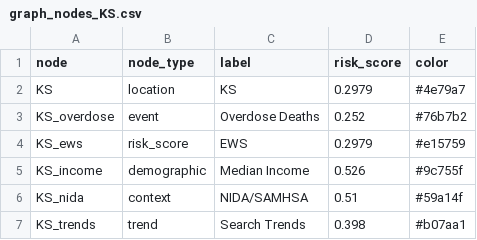
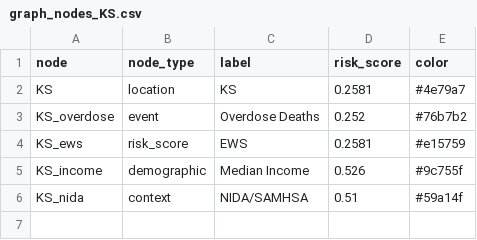
Before and after one commit to Ag230602/LAB_10, a CSV file: data/cache/graph_nodes_KS.csv, drawn as a sheet.

```diff
--- a/data/cache/graph_nodes_KS.csv
+++ b/data/cache/graph_nodes_KS.csv
@@ -1,7 +1,6 @@
 node,node_type,label,risk_score,color
-KS,location,KS,0.2979,#4e79a7
+KS,location,KS,0.2581,#4e79a7
 KS_overdose,event,Overdose Deaths,0.252,#76b7b2
-KS_ews,risk_score,EWS,0.2979,#e15759
+KS_ews,risk_score,EWS,0.2581,#e15759
 KS_income,demographic,Median Income,0.526,#9c755f
 KS_nida,context,NIDA/SAMHSA,0.51,#59a14f
-KS_trends,trend,Search Trends,0.398,#b07aa1
```
Also changed, not shown: data/cache/graph_edges_KS.csv, data/cache/risk_KS.csv, 20 other files.
